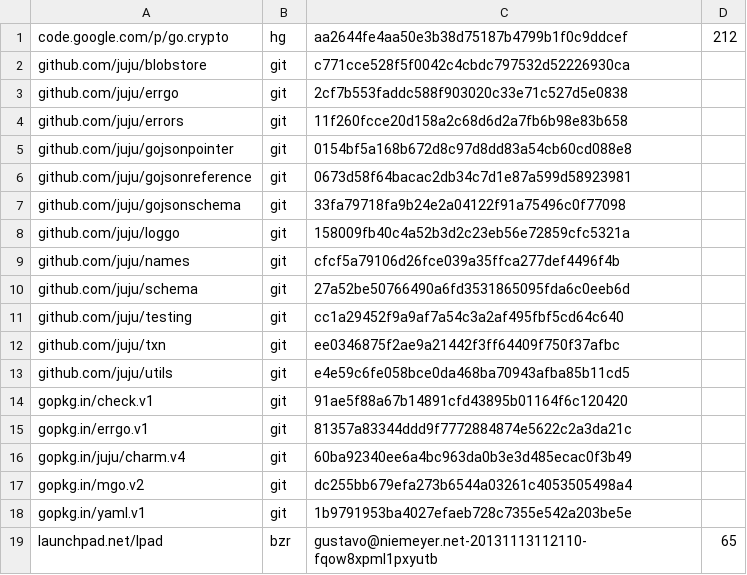
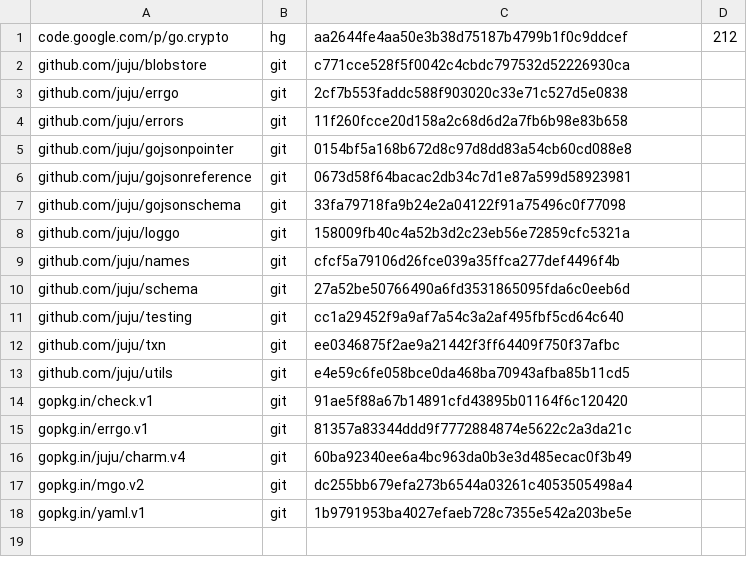
Before and after one commit to natefinch/npf, a TSV file: dependencies.tsv, drawn as a sheet; the diff names each change by its address in the sheet, - before the commit and + after, or states it on an @@ line.

```diff
--- a/dependencies.tsv
+++ b/dependencies.tsv
-row 19: launchpad.net/lpad | bzr | gustavo@niemeyer.net-20131113112110-fqow8xpml1pxyutb | 65
```
Also changed, not shown: 7 other files.
